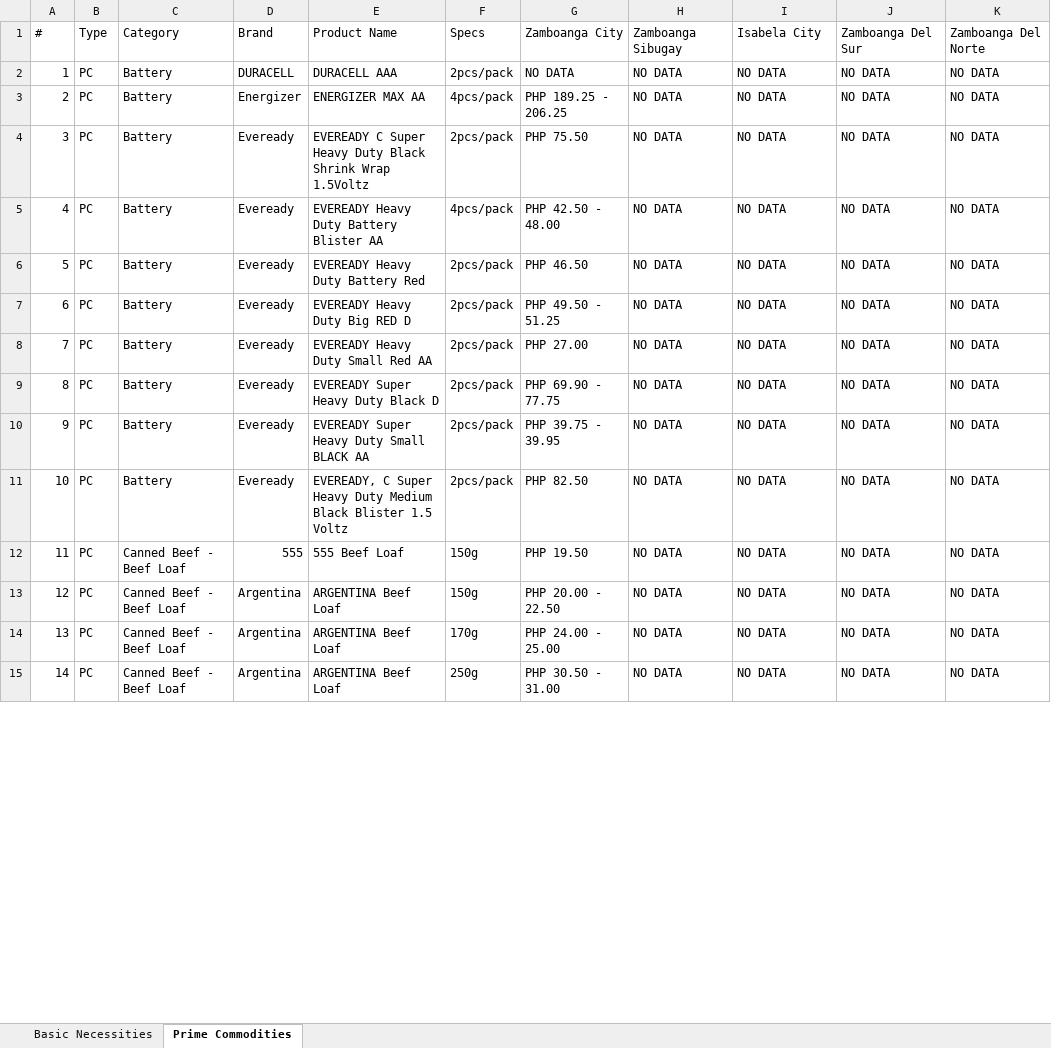
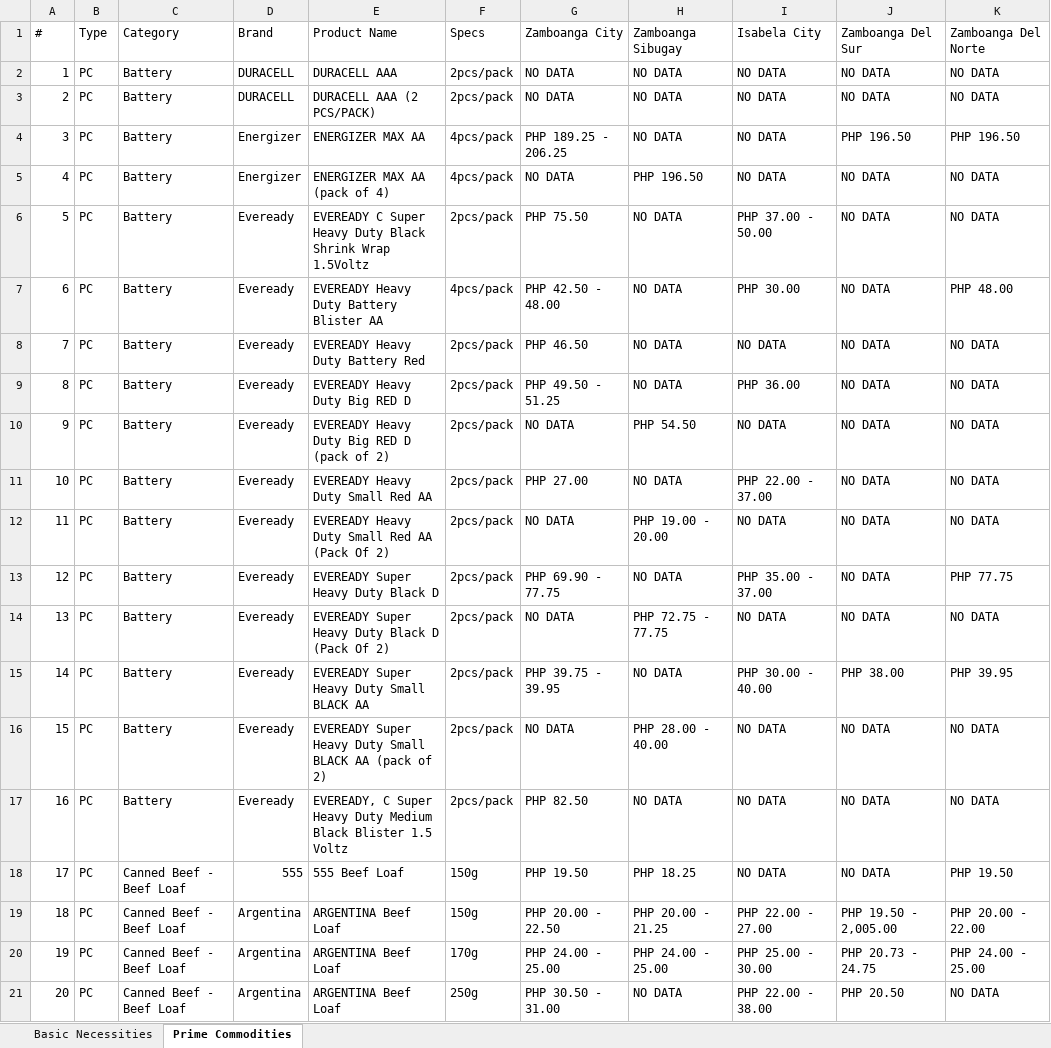
Before and after one commit to Khem-09/dti, an Excel workbook: uploads/reports/Regional_Summary_Report_2025.xlsx, sheet Prime Commodities, drawn as a sheet; only a part is shown; values as stored, in another font and other column widths than the file's, no borders; addresses are those after the commit; the diff covers the shown part only; the diff names each change by its address in the sheet, - before the commit and + after, or states it on an @@ line.

```diff
--- a/uploads/reports/Regional_Summary_Report_2025.xlsx (sheet Prime Commodities)
+++ b/uploads/reports/Regional_Summary_Report_2025.xlsx (sheet Prime Commodities)
+row 3: 2 | PC | Battery | DURACELL | DURACELL AAA (2 PCS/PACK) | 2pcs/pack | NO DATA | NO DATA | NO DATA | NO DATA | NO DATA
@@ column A (#) renumbered from row 4 down @@
-J4 (Zamboanga Del Sur): NO DATA
+J4 (Zamboanga Del Sur): PHP 196.50
-K4 (Zamboanga Del Norte): NO DATA
+K4 (Zamboanga Del Norte): PHP 196.50
+row 5: 4 | PC | Battery | Energizer | ENERGIZER MAX AA (pack of 4) | 4pcs/pack | NO DATA | PHP 196.50 | NO DATA | NO DATA | NO DATA
-I6 (Isabela City): NO DATA
+I6 (Isabela City): PHP 37.00 - 50.00
-I7 (Isabela City): NO DATA
+I7 (Isabela City): PHP 30.00
-K7 (Zamboanga Del Norte): NO DATA
+K7 (Zamboanga Del Norte): PHP 48.00
-I9 (Isabela City): NO DATA
+I9 (Isabela City): PHP 36.00
+row 10: 9 | PC | Battery | Eveready | EVEREADY Heavy Duty Big RED D (pack of 2) | 2pcs/pack | NO DATA | PHP 54.50 | NO DATA | NO DATA | NO DATA
-I11 (Isabela City): NO DATA
+I11 (Isabela City): PHP 22.00 - 37.00
+row 12: 11 | PC | Battery | Eveready | EVEREADY Heavy Duty Small Red AA (Pack Of 2) | 2pcs/pack | NO DATA | PHP 19.00 - 20.00 | NO DATA | NO DATA | NO DATA
-I13 (Isabela City): NO DATA
+I13 (Isabela City): PHP 35.00 - 37.00
-K13 (Zamboanga Del Norte): NO DATA
+K13 (Zamboanga Del Norte): PHP 77.75
+row 14: 13 | PC | Battery | Eveready | EVEREADY Super Heavy Duty Black D (Pack Of 2) | 2pcs/pack | NO DATA | PHP 72.75 - 77.75 | NO DATA | NO DATA | NO DATA
+row 15: 14 | PC | Battery | Eveready | EVEREADY Super Heavy Duty Small BLACK AA | 2pcs/pack | PHP 39.75 - 39.95 | NO DATA | PHP 30.00 - 40.00 | PHP 38.00 | PHP 39.95
-E16 (Product Name): …BLACK AA
+E16 (Product Name): …BLACK AA (pack of 2)
-G16 (Zamboanga City): PHP 39.75 - 39.95
+G16 (Zamboanga City): NO DATA
-H16 (Zamboanga Sibugay): NO DATA
+H16 (Zamboanga Sibugay): PHP 28.00 - 40.00
-H18 (Zamboanga Sibugay): NO DATA
+H18 (Zamboanga Sibugay): PHP 18.25
-K18 (Zamboanga Del Norte): NO DATA
+K18 (Zamboanga Del Norte): PHP 19.50
-H19 (Zamboanga Sibugay): NO DATA
+H19 (Zamboanga Sibugay): PHP 20.00 - 21.25
-I19 (Isabela City): NO DATA
+I19 (Isabela City): PHP 22.00 - 27.00
-J19 (Zamboanga Del Sur): NO DATA
+J19 (Zamboanga Del Sur): PHP 19.50 - 2,005.00
-K19 (Zamboanga Del Norte): NO DATA
+K19 (Zamboanga Del Norte): PHP 20.00 - 22.00
-H20 (Zamboanga Sibugay): NO DATA
+H20 (Zamboanga Sibugay): PHP 24.00 - 25.00
-I20 (Isabela City): NO DATA
+I20 (Isabela City): PHP 25.00 - 30.00
-J20 (Zamboanga Del Sur): NO DATA
+J20 (Zamboanga Del Sur): PHP 20.73 - 24.75
-K20 (Zamboanga Del Norte): NO DATA
+K20 (Zamboanga Del Norte): PHP 24.00 - 25.00
-I21 (Isabela City): NO DATA
+I21 (Isabela City): PHP 22.00 - 38.00
-J21 (Zamboanga Del Sur): NO DATA
+J21 (Zamboanga Del Sur): PHP 20.50
```
Also changed, not shown: 28 added rows and 336 edited cells elsewhere in this sheet, sheet Basic Necessities, uploads/reports/Zamobanga_City_Full_Report_2025.xlsx, 34 other files.
